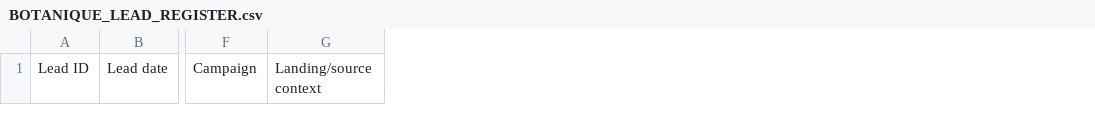
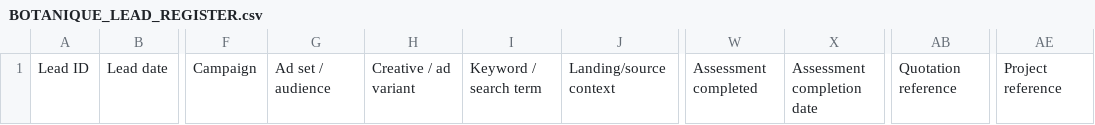
Before and after one commit to Widson-star/botanique-designers-site, a CSV file: templates/BOTANIQUE_LEAD_REGISTER.csv, drawn as a sheet; only a part is shown, gaps mark what is left out; the diff names each change by its address in the sheet, - before the commit and + after, or states it on an @@ line.

```diff
--- a/templates/BOTANIQUE_LEAD_REGISTER.csv
+++ b/templates/BOTANIQUE_LEAD_REGISTER.csv
+column G, row 1: Ad set / audience
+column H, row 1: Creative / ad variant
+column I, row 1: Keyword / search term
+column W, row 1: Assessment completed
+column X, row 1: Assessment completion date
+column AB, row 1: Quotation reference
+column AE, row 1: Project reference
```
Also changed, not shown: 2 other files.
